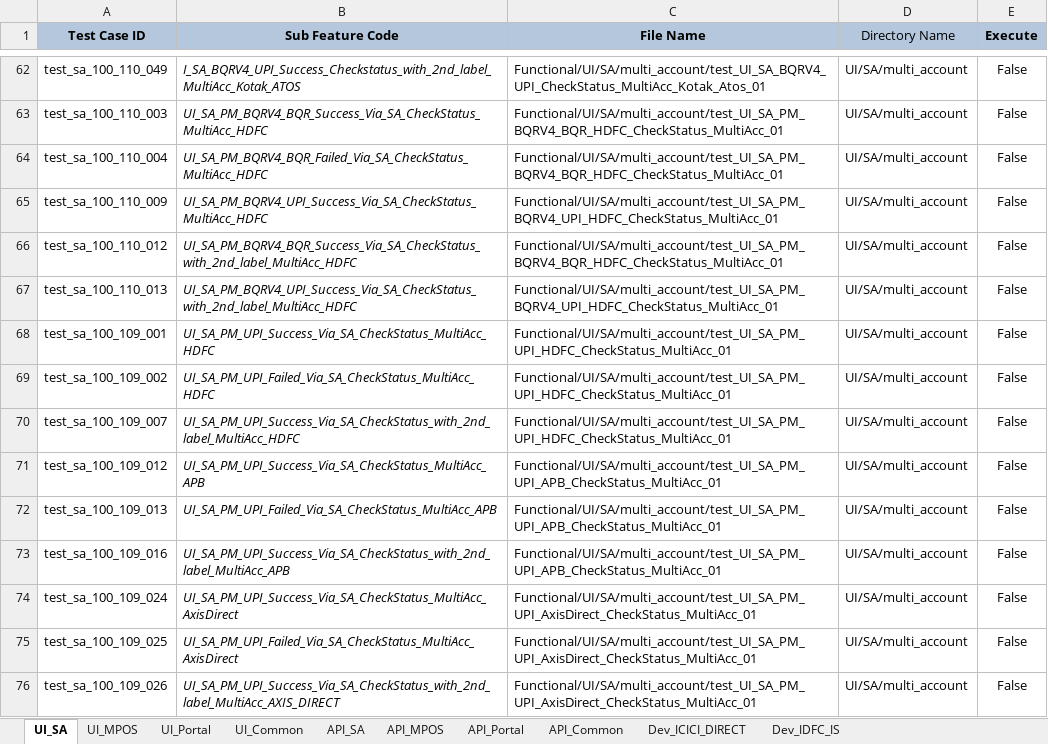
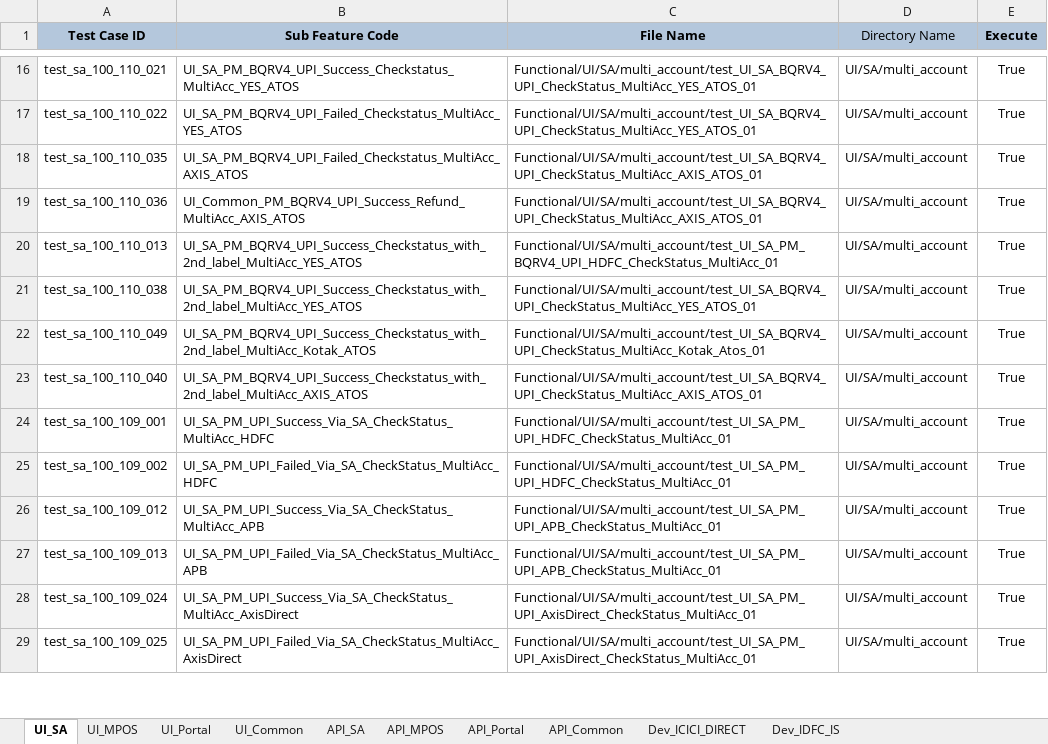
Before and after one commit to tularamsa1/ezeauto-rearch-automation-claude, an Excel workbook: DataProvider/TestCasesDetail.xlsx, sheet UI_SA, drawn as a sheet; only a part is shown, gaps mark what is left out; values as stored, in another font and other column widths than the file's, no borders; removed rows and columns are numbered as before the commit, all else as after; the diff covers the shown part only; the diff names each change by its address in the sheet, - before the commit and + after, or states it on an @@ line.

Commit message:
Replace TestCasesDetail.xlsx

```diff
--- a/DataProvider/TestCasesDetail.xlsx (sheet UI_SA)
+++ b/DataProvider/TestCasesDetail.xlsx (sheet UI_SA)
-A16 (Test Case ID): test_sa_100_110_049
+A16 (Test Case ID): test_sa_100_110_021
-B16 (Sub Feature Code): I_SA_BQRV4_UPI_Success_Checkstatus_with_2nd_label_MultiAcc_Kotak_ATOS
+B16 (Sub Feature Code): UI_SA_PM_BQRV4_UPI_Success_Checkstatus_MultiAcc_YES_ATOS
-B16 italic: on
+B16 italic: off
-C16 (File Name): Functional/UI/SA/multi_account/test_UI_SA_BQRV4_UPI_CheckStatus_MultiAcc_Kotak_Atos_01
+C16 (File Name): Functional/UI/SA/multi_account/test_UI_SA_BQRV4_UPI_CheckStatus_MultiAcc_YES_ATOS_01
-E16 (Execute): False
+E16 (Execute): True
-row 63: test_sa_100_110_003 | UI_SA_PM_BQRV4_BQR_Success_Via_SA_CheckStatus_MultiAcc_HDFC | Functional/UI/SA/multi_account/test_UI_SA_PM_BQRV4_BQR_HDFC_CheckStatus_MultiAcc_01 | UI/SA/multi_account | False
-A17 (Test Case ID): test_sa_100_110_004
+A17 (Test Case ID): test_sa_100_110_022
-B17 (Sub Feature Code): UI_SA_PM_BQRV4_BQR_Failed_Via_SA_CheckStatus_MultiAcc_HDFC
+B17 (Sub Feature Code): UI_SA_PM_BQRV4_UPI_Failed_Checkstatus_MultiAcc_YES_ATOS
-B17:B18 italic: on
+B17:B18 italic: off
-C17 (File Name): Functional/UI/SA/multi_account/test_UI_SA_PM_BQRV4_BQR_HDFC_CheckStatus_MultiAcc_01
+C17 (File Name): Functional/UI/SA/multi_account/test_UI_SA_BQRV4_UPI_CheckStatus_MultiAcc_YES_ATOS_01
-E17:E18 (Execute): False
+E17:E18 (Execute): True
-A18 (Test Case ID): test_sa_100_110_009
+A18 (Test Case ID): test_sa_100_110_035
-B18 (Sub Feature Code): UI_SA_PM_BQRV4_UPI_Success_Via_SA_CheckStatus_MultiAcc_HDFC
+B18 (Sub Feature Code): UI_SA_PM_BQRV4_UPI_Failed_Checkstatus_MultiAcc_AXIS_ATOS
-C18 (File Name): Functional/UI/SA/multi_account/test_UI_SA_PM_BQRV4_UPI_HDFC_CheckStatus_MultiAcc_01
+C18 (File Name): Functional/UI/SA/multi_account/test_UI_SA_BQRV4_UPI_CheckStatus_MultiAcc_AXIS_ATOS_01
-row 66: test_sa_100_110_012 | UI_SA_PM_BQRV4_BQR_Success_Via_SA_CheckStatus_with_2nd_label_MultiAcc_HDFC | Functional/UI/SA/multi_account/test_UI_SA_PM_BQRV4_BQR_HDFC_CheckStatus_MultiAcc_01 | UI/SA/multi_account | False
+row 19: test_sa_100_110_036 | UI_Common_PM_BQRV4_UPI_Success_Refund_MultiAcc_AXIS_ATOS | Functional/UI/SA/multi_account/test_UI_SA_BQRV4_UPI_CheckStatus_MultiAcc_AXIS_ATOS_01 | UI/SA/multi_account | True
-B20 (Sub Feature Code): UI_SA_PM_BQRV4_UPI_Success_Via_SA_CheckStatus_with_2nd_label_MultiAcc_HDFC
+B20 (Sub Feature Code): UI_SA_PM_BQRV4_UPI_Success_Checkstatus_with_2nd_label_MultiAcc_YES_ATOS
-B20 italic: on
+B20 italic: off
-E20 (Execute): False
+E20 (Execute): True
+row 21: test_sa_100_110_038 | UI_SA_PM_BQRV4_UPI_Success_Checkstatus_with_2nd_label_MultiAcc_YES_ATOS | Functional/UI/SA/multi_account/test_UI_SA_BQRV4_UPI_CheckStatus_MultiAcc_YES_ATOS_01 | UI/SA/multi_account | True
+row 22: test_sa_100_110_049 | UI_SA_PM_BQRV4_UPI_Success_Checkstatus_with_2nd_label_MultiAcc_Kotak_ATOS | Functional/UI/SA/multi_account/test_UI_SA_BQRV4_UPI_CheckStatus_MultiAcc_Kotak_Atos_01 | UI/SA/multi_account | True
+row 23: test_sa_100_110_040 | UI_SA_PM_BQRV4_UPI_Success_Checkstatus_with_2nd_label_MultiAcc_AXIS_ATOS | Functional/UI/SA/multi_account/test_UI_SA_BQRV4_UPI_CheckStatus_MultiAcc_AXIS_ATOS_01 | UI/SA/multi_account | True
-B24:B25 italic: on
+B24:B25 italic: off
-E24:E25 (Execute): False
+E24:E25 (Execute): True
-row 70: test_sa_100_109_007 | UI_SA_PM_UPI_Success_Via_SA_CheckStatus_with_2nd_label_MultiAcc_HDFC | Functional/UI/SA/multi_account/test_UI_SA_PM_UPI_HDFC_CheckStatus_MultiAcc_01 | UI/SA/multi_account | False
-B26:B27 italic: on
+B26:B27 italic: off
-E26:E27 (Execute): False
+E26:E27 (Execute): True
-row 73: test_sa_100_109_016 | UI_SA_PM_UPI_Success_Via_SA_CheckStatus_with_2nd_label_MultiAcc_APB | Functional/UI/SA/multi_account/test_UI_SA_PM_UPI_APB_CheckStatus_MultiAcc_01 | UI/SA/multi_account | False
-B28:B29 italic: on
+B28:B29 italic: off
-E28:E29 (Execute): False
+E28:E29 (Execute): True
-row 76: test_sa_100_109_026 | UI_SA_PM_UPI_Success_Via_SA_CheckStatus_with_2nd_label_MultiAcc_AXIS_DIRECT | Functional/UI/SA/multi_account/test_UI_SA_PM_UPI_AxisDirect_CheckStatus_MultiAcc_01 | UI/SA/multi_account | False
```
Also changed, not shown: 8 added rows, 53 removed rows, 25 edited cells and cell formats elsewhere in this sheet, sheet UI_Common.
